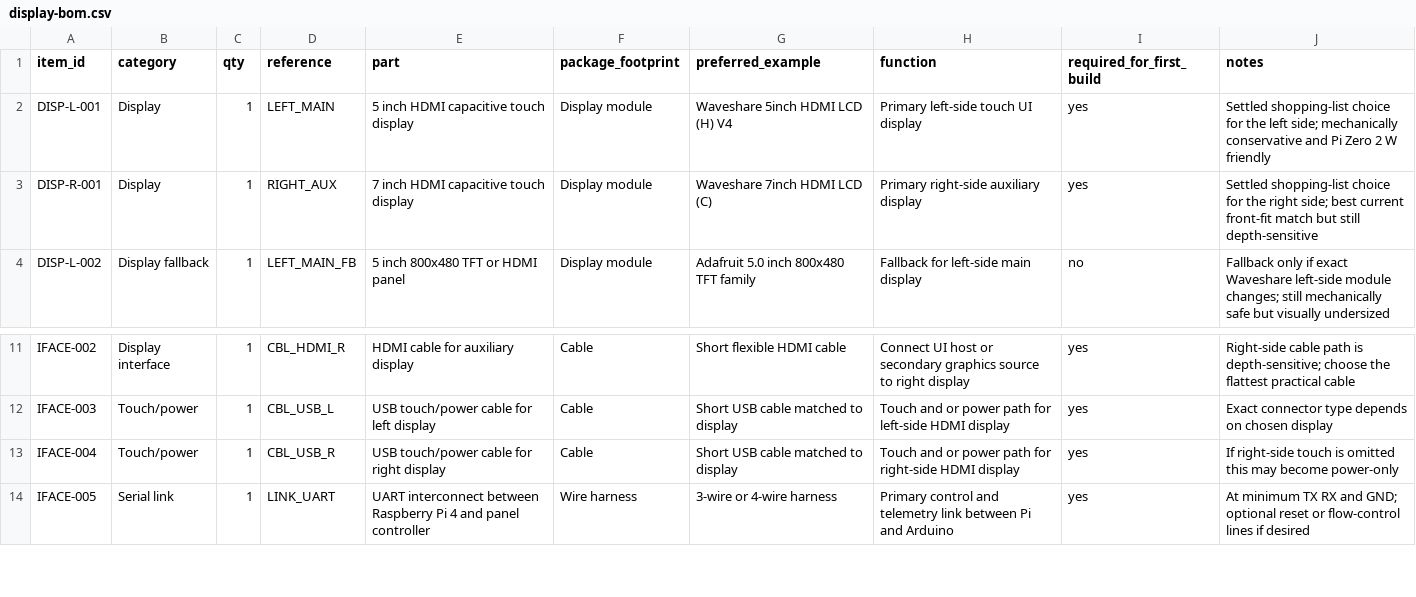
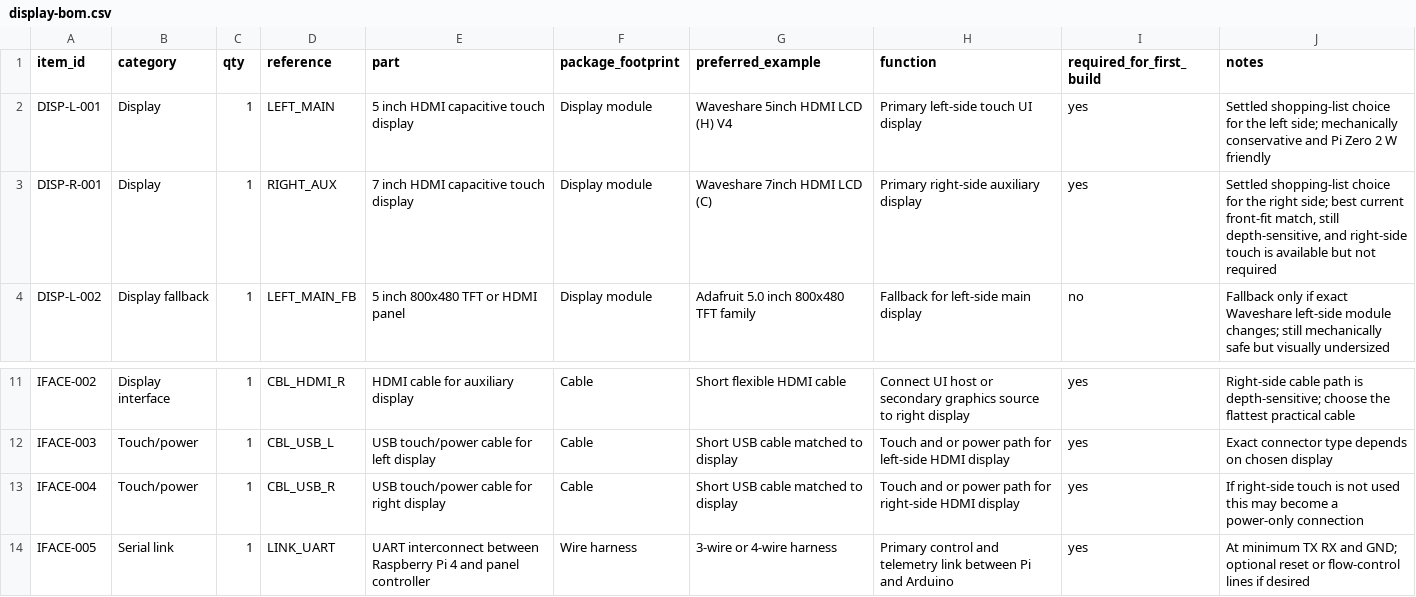
Before and after one commit to cartheur/hp1611a, a CSV file: repurpose/screen/display-bom.csv, drawn as a sheet; only a part is shown, gaps mark what is left out.

```diff
--- a/repurpose/screen/display-bom.csv
+++ b/repurpose/screen/display-bom.csv
@@ -2,3 +2,3 @@ item_id,category,qty,reference,part,package_footprint,preferred_example,function
 DISP-L-001,Display,1,LEFT_MAIN,5 inch HDMI capacitive touch display,Display module,Waveshare 5inch HDMI LCD (H) V4,Primary left-side touch UI display,yes,"Settled shopping-list choice for the left side; mechanically conservative and Pi Zero 2 W friendly"
-DISP-R-001,Display,1,RIGHT_AUX,7 inch HDMI capacitive touch display,Display module,Waveshare 7inch HDMI LCD (C),Primary right-side auxiliary display,yes,"Settled shopping-list choice for the right side; best current front-fit match but still depth-sensitive"
+DISP-R-001,Display,1,RIGHT_AUX,7 inch HDMI capacitive touch display,Display module,Waveshare 7inch HDMI LCD (C),Primary right-side auxiliary display,yes,"Settled shopping-list choice for the right side; best current front-fit match, still depth-sensitive, and right-side touch is available but not required"
 DISP-L-002,Display fallback,1,LEFT_MAIN_FB,5 inch 800x480 TFT or HDMI panel,Display module,Adafruit 5.0 inch 800x480 TFT family,Fallback for left-side main display,no,"Fallback only if exact Waveshare left-side module changes; still mechanically safe but visually undersized"
@@ -12,3 +12,3 @@ IFACE-002,Display interface,1,CBL_HDMI_R,HDMI cable for auxiliary display,Cable,
 IFACE-003,Touch/power,1,CBL_USB_L,USB touch/power cable for left display,Cable,Short USB cable matched to display,Touch and or power path for left-side HDMI display,yes,"Exact connector type depends on chosen display"
-IFACE-004,Touch/power,1,CBL_USB_R,USB touch/power cable for right display,Cable,Short USB cable matched to display,Touch and or power path for right-side HDMI display,yes,"If right-side touch is omitted this may become power-only"
+IFACE-004,Touch/power,1,CBL_USB_R,USB touch/power cable for right display,Cable,Short USB cable matched to display,Touch and or power path for right-side HDMI display,yes,"If right-side touch is not used this may become a power-only connection"
 IFACE-005,Serial link,1,LINK_UART,UART interconnect between Raspberry Pi 4 and panel controller,Wire harness,3-wire or 4-wire harness,Primary control and telemetry link between Pi and Arduino,yes,"At minimum TX RX and GND; optional reset or flow-control lines if desired"
```
Also changed, not shown: repurpose/screen/display-shopping-list.csv, 3 other files.
